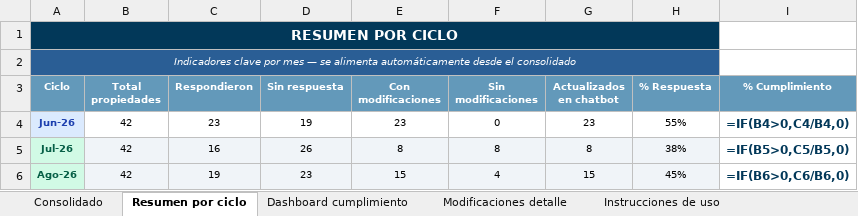
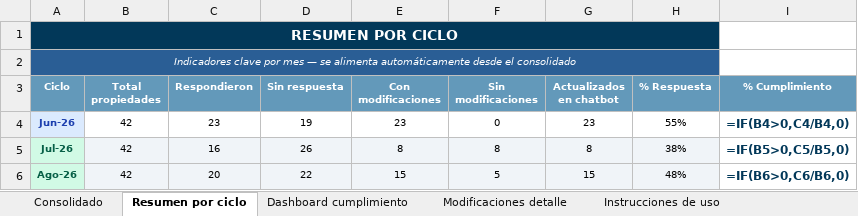
Before and after one commit to santiagocristancho0722/seguimiento-dialogos-chatbot-ghl, an Excel workbook: Base_Maestra_Consolidada_Dialogos_Chatbot.xlsx, sheet Resumen por ciclo, drawn as a sheet; values as stored, in another font and other column widths than the file's, no borders; formulas without a stored value are shown as written; conditional formats not drawn; the diff names each change by its address in the sheet, - before the commit and + after, or states it on an @@ line.

Commit message:
Registra a San Lazaro Art como sin modificaciones para Ago-26 (respondió 24/08)

```diff
--- a/Base_Maestra_Consolidada_Dialogos_Chatbot.xlsx (sheet Resumen por ciclo)
+++ b/Base_Maestra_Consolidada_Dialogos_Chatbot.xlsx (sheet Resumen por ciclo)
-C6 (Respondieron): 19
+C6 (Respondieron): 20
-D6 (Sin respuesta): 23
+D6 (Sin respuesta): 22
-F6 (Sin modificaciones): 4
+F6 (Sin modificaciones): 5
-H6 (% Respuesta): 45%
+H6 (% Respuesta): 48%
```
Also changed, not shown: sheet Dashboard cumplimiento, sheet Consolidado, 1 other file.
